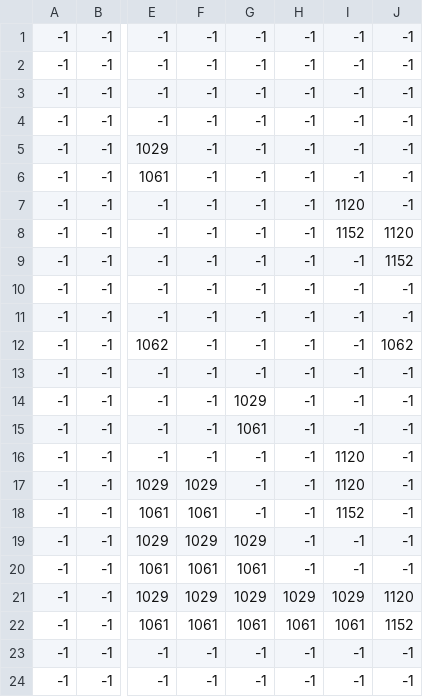
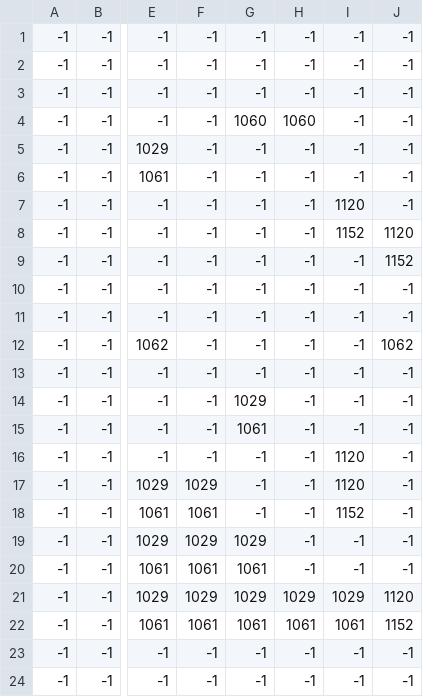
Before and after one commit to piskelee/Zda, a CSV file: image/map/WORLD_MAP1_tree.csv, drawn as a sheet; only a part is shown, gaps mark what is left out; the diff names each change by its address in the sheet, - before the commit and + after, or states it on an @@ line.

```diff
--- a/image/map/WORLD_MAP1_tree.csv
+++ b/image/map/WORLD_MAP1_tree.csv
-G4: -1
+G4: 1060
-H4: -1
+H4: 1060
```
Also changed, not shown: image/map/WORLD_MAP1_blocked.csv, 2 other files.
